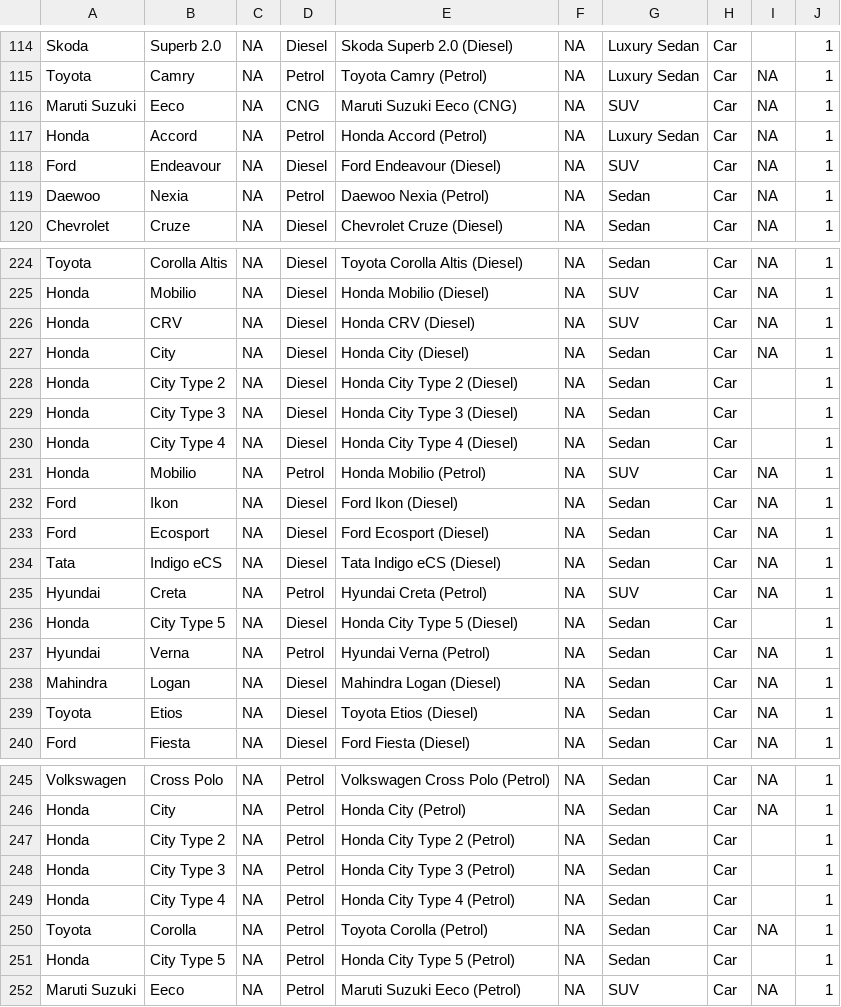
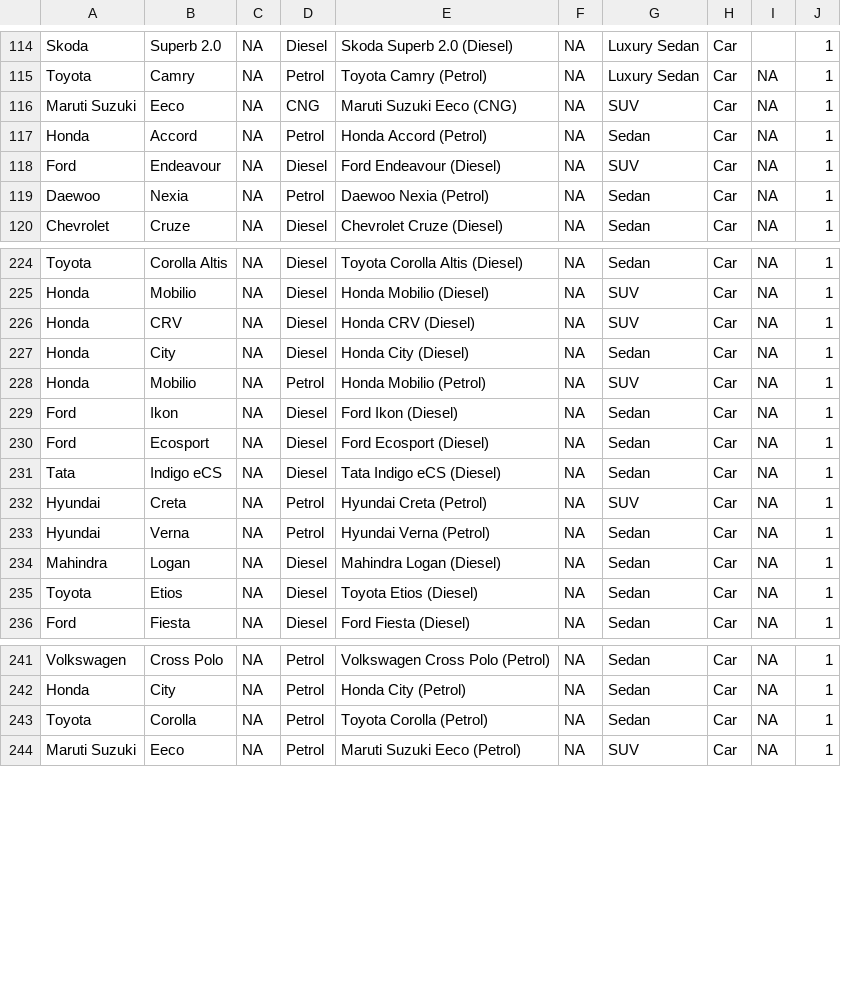
Before and after one commit to yadavshashwat/ClickGarage, a CSV file: dataEntry/data revamp/vehicle_list.csv, drawn as a sheet; only a part is shown, gaps mark what is left out.

```diff
--- a/dataEntry/data revamp/vehicle_list.csv
+++ b/dataEntry/data revamp/vehicle_list.csv
@@ -116,3 +116,3 @@ Toyota,Camry,NA,Petrol,Toyota Camry (Petrol),NA,Luxury Sedan,Car,NA,1
 Maruti Suzuki,Eeco,NA,CNG,Maruti Suzuki Eeco (CNG),NA,SUV,Car,NA,1
-Honda,Accord,NA,Petrol,Honda Accord (Petrol),NA,Luxury Sedan,Car,NA,1
+Honda,Accord,NA,Petrol,Honda Accord (Petrol),NA,Sedan,Car,NA,1
 Ford,Endeavour,NA,Diesel,Ford Endeavour (Diesel),NA,SUV,Car,NA,1
@@ -227,5 +227,2 @@ Honda,CRV,NA,Diesel,Honda CRV (Diesel),NA,SUV,Car,NA,1
 Honda,City,NA,Diesel,Honda City (Diesel),NA,Sedan,Car,NA,1
-Honda,City Type 2,NA,Diesel,Honda City Type 2 (Diesel),NA,Sedan,Car,,1
-Honda,City Type 3,NA,Diesel,Honda City Type 3 (Diesel),NA,Sedan,Car,,1
-Honda,City Type 4,NA,Diesel,Honda City Type 4 (Diesel),NA,Sedan,Car,,1
 Honda,Mobilio,NA,Petrol,Honda Mobilio (Petrol),NA,SUV,Car,NA,1
@@ -235,3 +232,2 @@ Tata,Indigo eCS,NA,Diesel,Tata Indigo eCS (Diesel),NA,Sedan,Car,NA,1
 Hyundai,Creta,NA,Petrol,Hyundai Creta (Petrol),NA,SUV,Car,NA,1
-Honda,City Type 5,NA,Diesel,Honda City Type 5 (Diesel),NA,Sedan,Car,,1
 Hyundai,Verna,NA,Petrol,Hyundai Verna (Petrol),NA,Sedan,Car,NA,1
@@ -246,7 +242,3 @@ Volkswagen,Cross Polo,NA,Petrol,Volkswagen Cross Polo (Petrol),NA,Sedan,Car,NA,1
 Honda,City,NA,Petrol,Honda City (Petrol),NA,Sedan,Car,NA,1
-Honda,City Type 2,NA,Petrol,Honda City Type 2 (Petrol),NA,Sedan,Car,,1
-Honda,City Type 3,NA,Petrol,Honda City Type 3 (Petrol),NA,Sedan,Car,,1
-Honda,City Type 4,NA,Petrol,Honda City Type 4 (Petrol),NA,Sedan,Car,,1
 Toyota,Corolla,NA,Petrol,Toyota Corolla (Petrol),NA,Sedan,Car,NA,1
-Honda,City Type 5,NA,Petrol,Honda City Type 5 (Petrol),NA,Sedan,Car,,1
 Maruti Suzuki,Eeco,NA,Petrol,Maruti Suzuki Eeco (Petrol),NA,SUV,Car,NA,1
```
Also changed, not shown: 6 other files.
